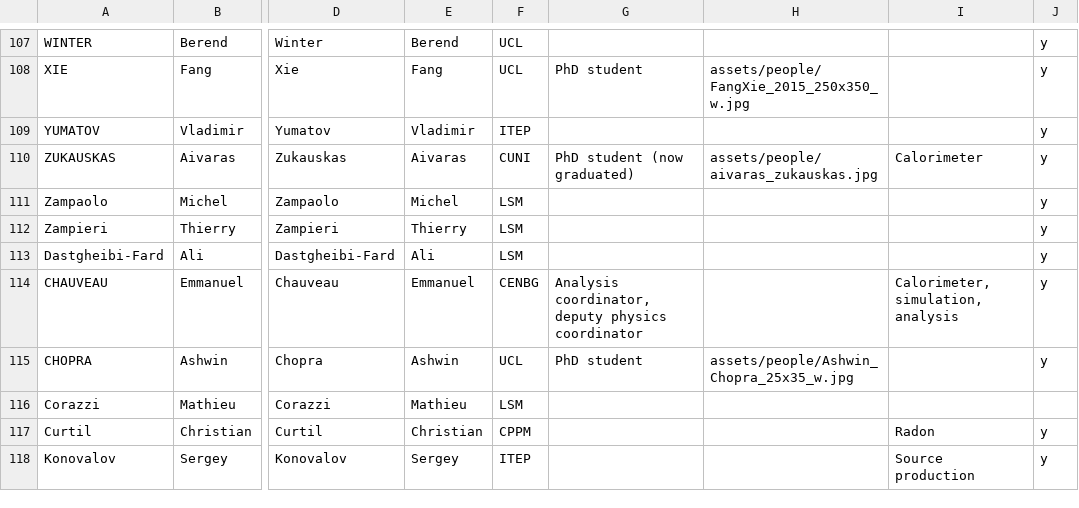
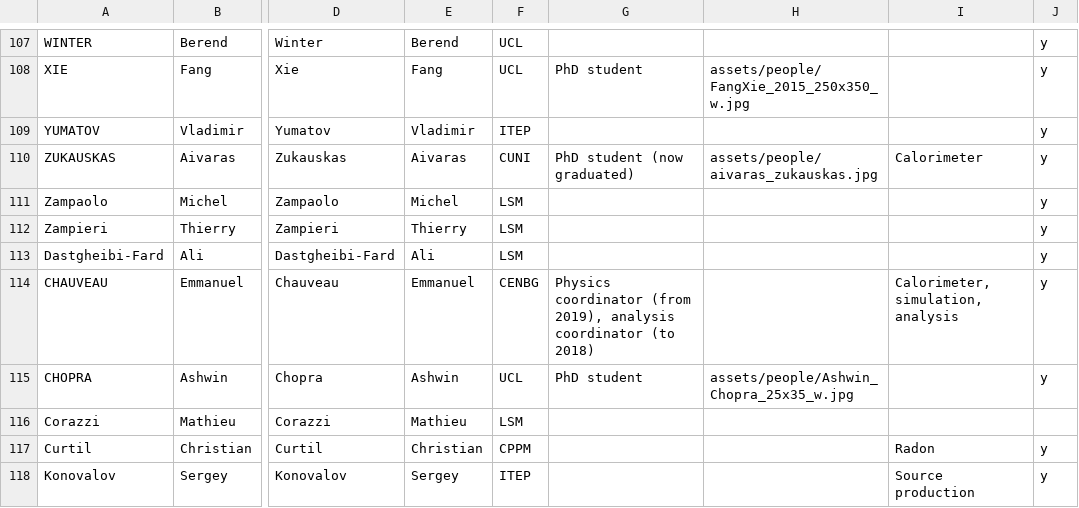
Before and after one commit to SuperNEMO-DBD/SuperNEMO-DBD.github.io, a CSV file: _data/people.csv, drawn as a sheet; only a part is shown, gaps mark what is left out; the diff covers the shown part only; the diff names each change by its address in the sheet, - before the commit and + after, or states it on an @@ line.

```diff
--- a/_data/people.csv
+++ b/_data/people.csv
-G114: Analysis coordinator, deputy physics coordinator
+G114: Physics coordinator (from 2019), analysis coordinator (to 2018)
```
Also changed, not shown: 3 added rows, 2 moved rows and 22 edited cells elsewhere in this file, 1 other file.
